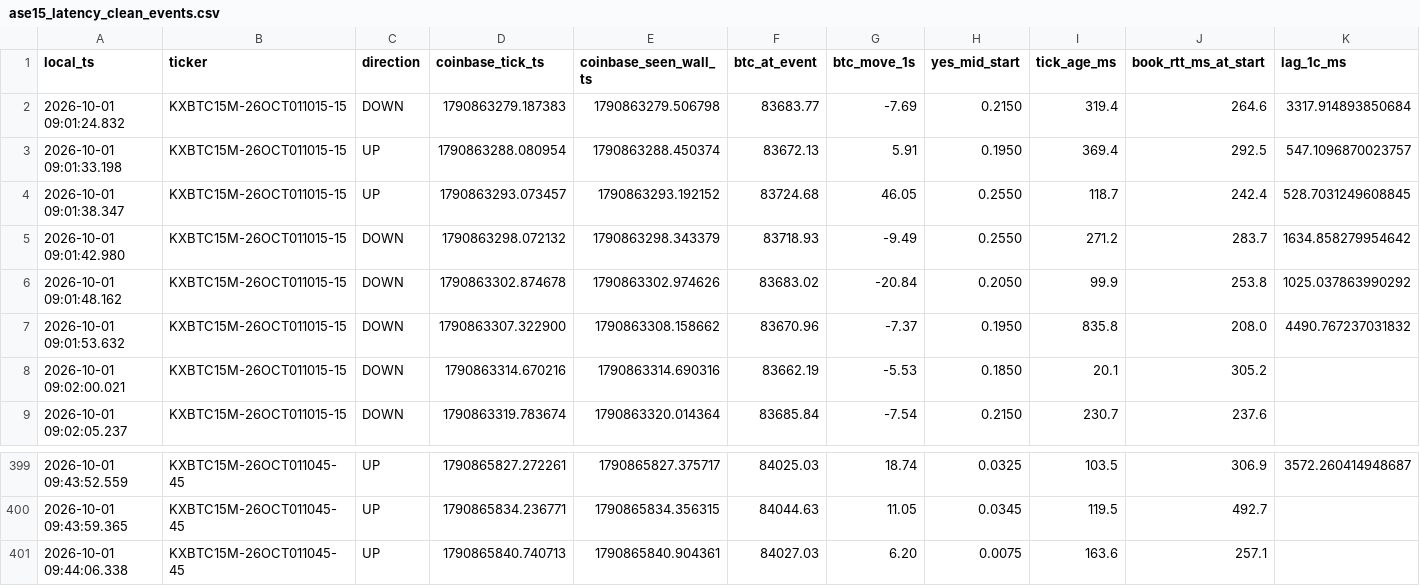
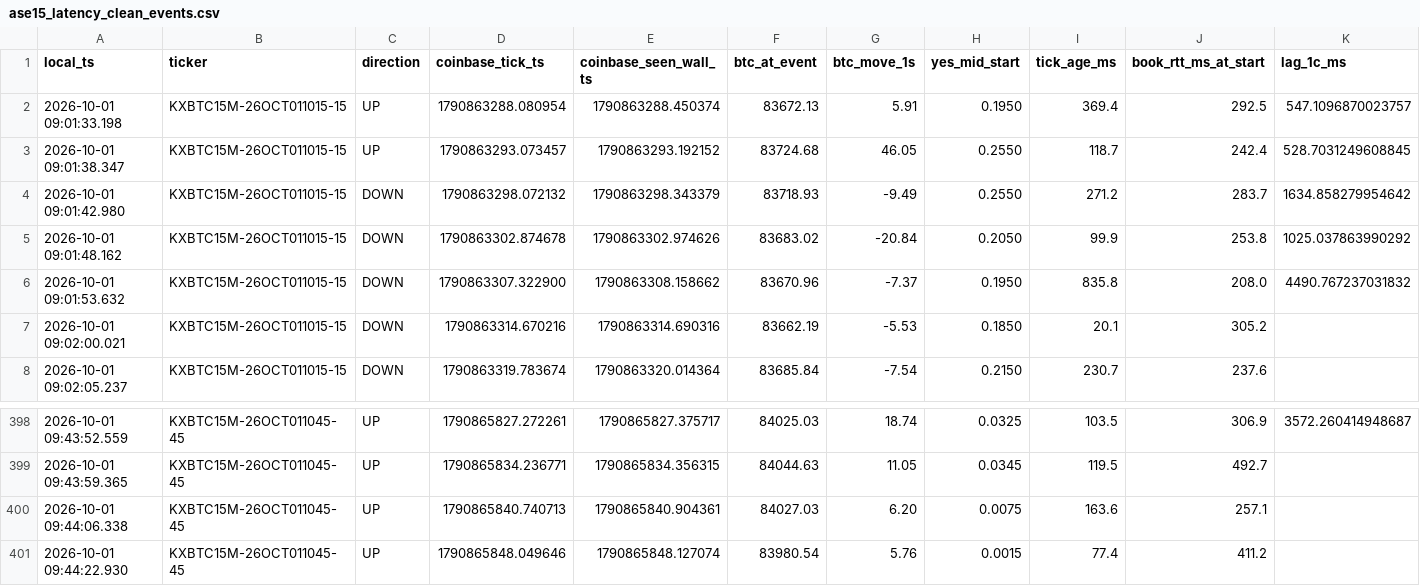
Before and after one commit to homerocaride403-eng/ase15-bot-bridge, a CSV file: ase15_latency_clean_events.csv, drawn as a sheet; only a part is shown, gaps mark what is left out; removed rows and columns are numbered as before the commit, all else as after; rows hold the shown columns only; the diff names each change by its address in the sheet, - before the commit and + after, or states it on an @@ line.

Commit message:
ASE15_BTC_TARGET_CROSS_V13_10_PAPER_TRADE_LEDGER latency events

```diff
--- a/ase15_latency_clean_events.csv
+++ b/ase15_latency_clean_events.csv
-row 2: 2026-10-01 09:01:24.832 | KXBTC15M-26OCT011015-15 | DOWN | 1790863279.187383 | 1790863279.506798 | 83683.77 | -7.69 | 0.2150 | 319.4 | 264.6 | 3317.914893850684
+row 401: 2026-10-01 09:44:22.930 | KXBTC15M-26OCT011045-45 | UP | 1790865848.049646 | 1790865848.127074 | 83980.54 | 5.76 | 0.0015 | 77.4 | 411.2
```
